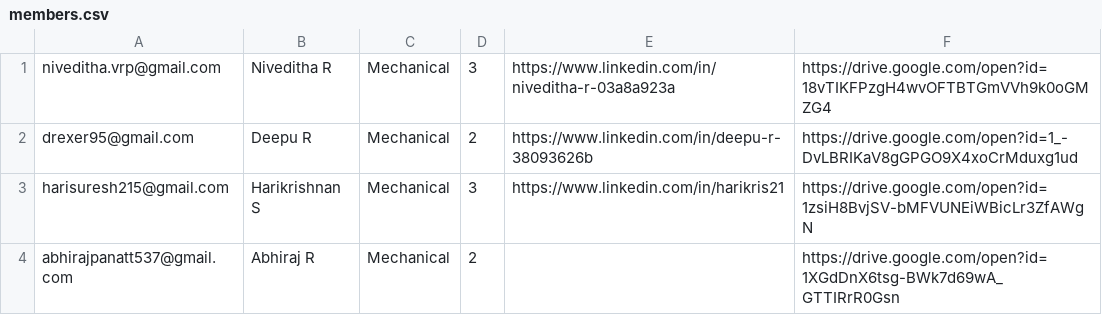
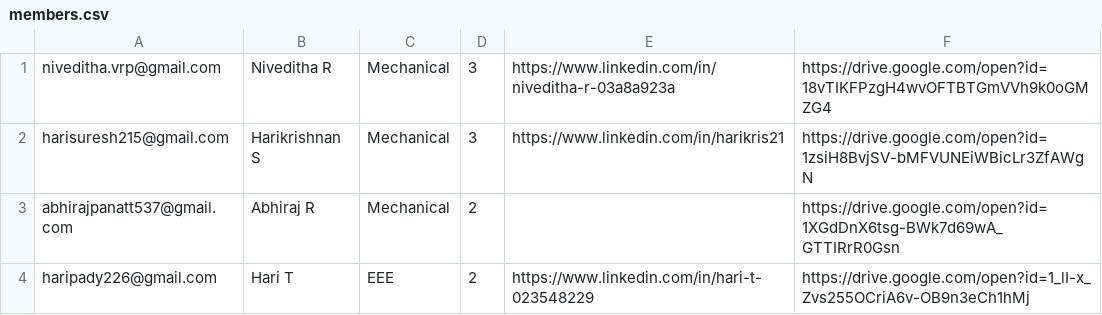
Before and after one commit to Navadeep-Satheesh/Excelerators, a CSV file: members.csv, drawn as a sheet; only a part is shown; the shorter side is filled out with more unchanged rows.

```diff
--- a/members.csv
+++ b/members.csv
@@ -1,3 +1,2 @@
 niveditha.vrp@gmail.com,Niveditha R ,Mechanical,3,https://www.linkedin.com/in/niveditha-r-03a8a923a,https://drive.google.com/open?id=18vTIKFPzgH4wvOFTBTGmVVh9k0oGMZG4
-drexer95@gmail.com,Deepu R,Mechanical,2,https://www.linkedin.com/in/deepu-r-38093626b,https://drive.google.com/open?id=1_-DvLBRIKaV8gGPGO9X4xoCrMduxg1ud
 harisuresh215@gmail.com,Harikrishnan S,Mechanical,3,https://www.linkedin.com/in/harikris21,https://drive.google.com/open?id=1zsiH8BvjSV-bMFVUNEiWBicLr3ZfAWgN
```
Also changed, not shown: 10 other files.
